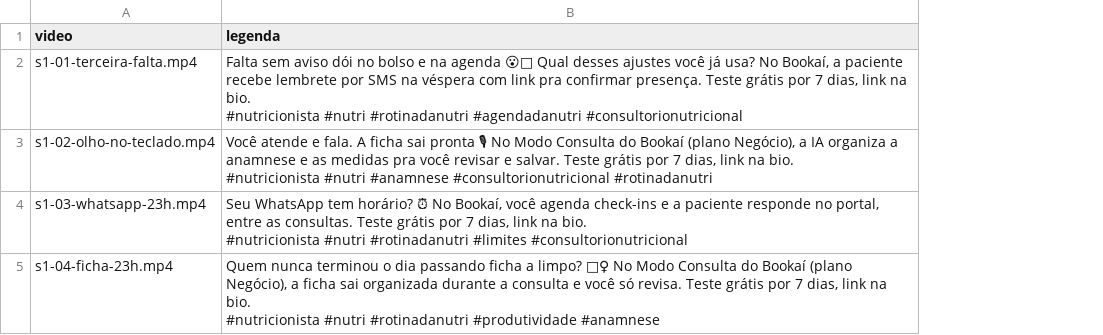
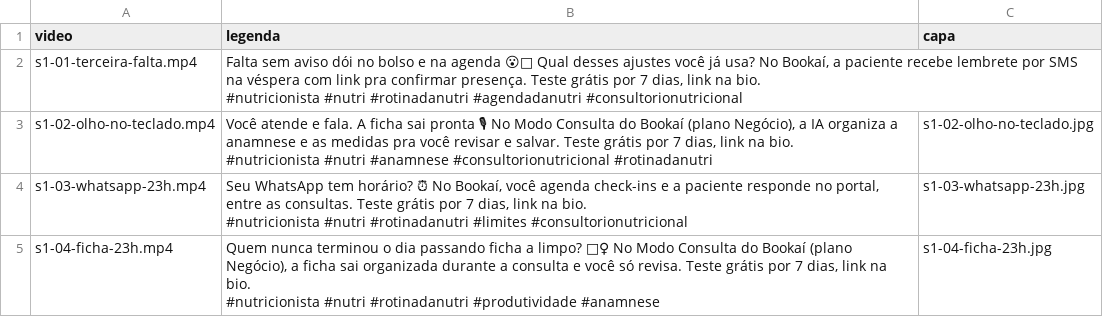
Before and after one commit to FehGodoy/instagram-autopost, a CSV file: posts.csv, drawn as a sheet; the diff names each change by its address in the sheet, - before the commit and + after, or states it on an @@ line.

Commit message:
Capas dos episódios 2 a 4

```diff
--- a/posts.csv
+++ b/posts.csv
+column C (capa), rows 3-5: s1-02-olho-no-teclado.jpg | s1-03-whatsapp-23h.jpg | s1-04-ficha-23h.jpg
```
Also changed, not shown: 3 other files.
